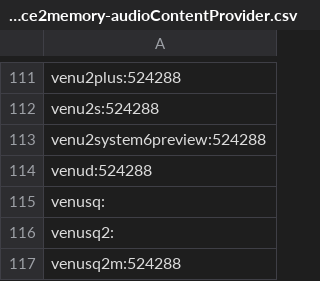
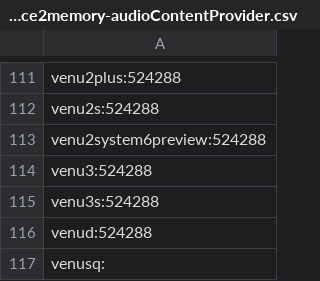
Before and after one commit to flocsy/garmin-dev-tools, a CSV file: csv/device2memory-audioContentProvider.csv, drawn as a sheet; only a part is shown, gaps mark what is left out; the shorter side is filled out with more unchanged rows; the diff names each change by its address in the sheet, - before the commit and + after, or states it on an @@ line.

```diff
--- a/csv/device2memory-audioContentProvider.csv
+++ b/csv/device2memory-audioContentProvider.csv
+row 114: venu3:524288
+row 115: venu3s:524288
```
Also changed, not shown: csv/device2all-versions.csv, csv/device2max-version.csv, 16 other files.
